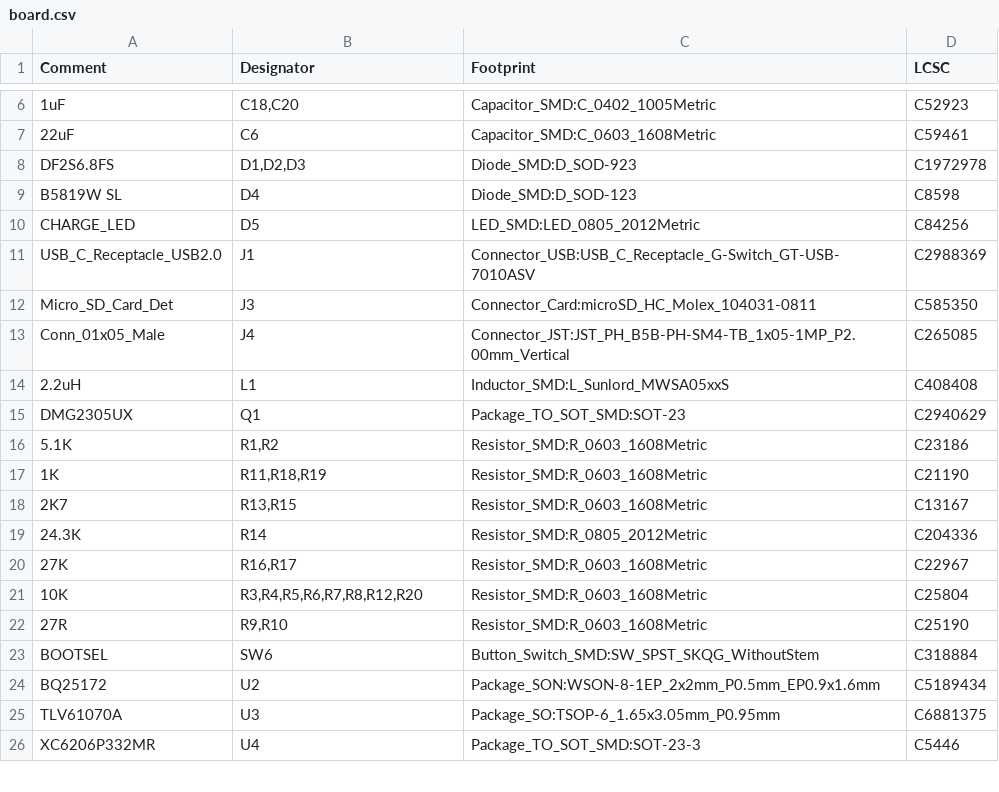
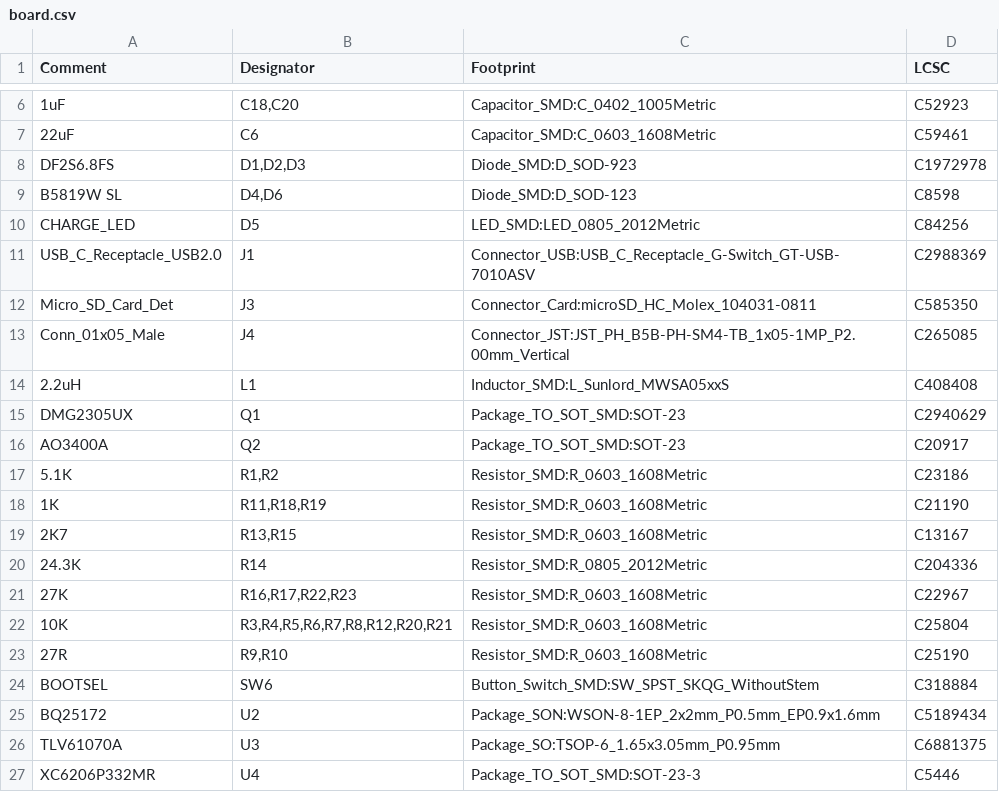
Before and after one commit to belief-in-magic/the-peoples-horn, a CSV file: pcb/board/board.csv, drawn as a sheet; only a part is shown, gaps mark what is left out.

```diff
--- a/pcb/board/board.csv
+++ b/pcb/board/board.csv
@@ -8,3 +8,3 @@ Comment,Designator,Footprint,LCSC
 "DF2S6.8FS","D1,D2,D3","Diode_SMD:D_SOD-923","C1972978"
-"B5819W SL","D4","Diode_SMD:D_SOD-123","C8598"
+"B5819W SL","D4,D6","Diode_SMD:D_SOD-123","C8598"
 "CHARGE_LED","D5","LED_SMD:LED_0805_2012Metric","C84256"
@@ -15,2 +15,3 @@ Comment,Designator,Footprint,LCSC
 "DMG2305UX","Q1","Package_TO_SOT_SMD:SOT-23","C2940629"
+"AO3400A","Q2","Package_TO_SOT_SMD:SOT-23","C20917"
 "5.1K","R1,R2","Resistor_SMD:R_0603_1608Metric","C23186"
@@ -19,4 +20,4 @@ Comment,Designator,Footprint,LCSC
 "24.3K","R14","Resistor_SMD:R_0805_2012Metric","C204336"
-"27K","R16,R17","Resistor_SMD:R_0603_1608Metric","C22967"
-"10K","R3,R4,R5,R6,R7,R8,R12,R20","Resistor_SMD:R_0603_1608Metric","C25804"
+"27K","R16,R17,R22,R23","Resistor_SMD:R_0603_1608Metric","C22967"
+"10K","R3,R4,R5,R6,R7,R8,R12,R20,R21","Resistor_SMD:R_0603_1608Metric","C25804"
 "27R","R9,R10","Resistor_SMD:R_0603_1608Metric","C25190"
```
Also changed, not shown: 40 other files.
